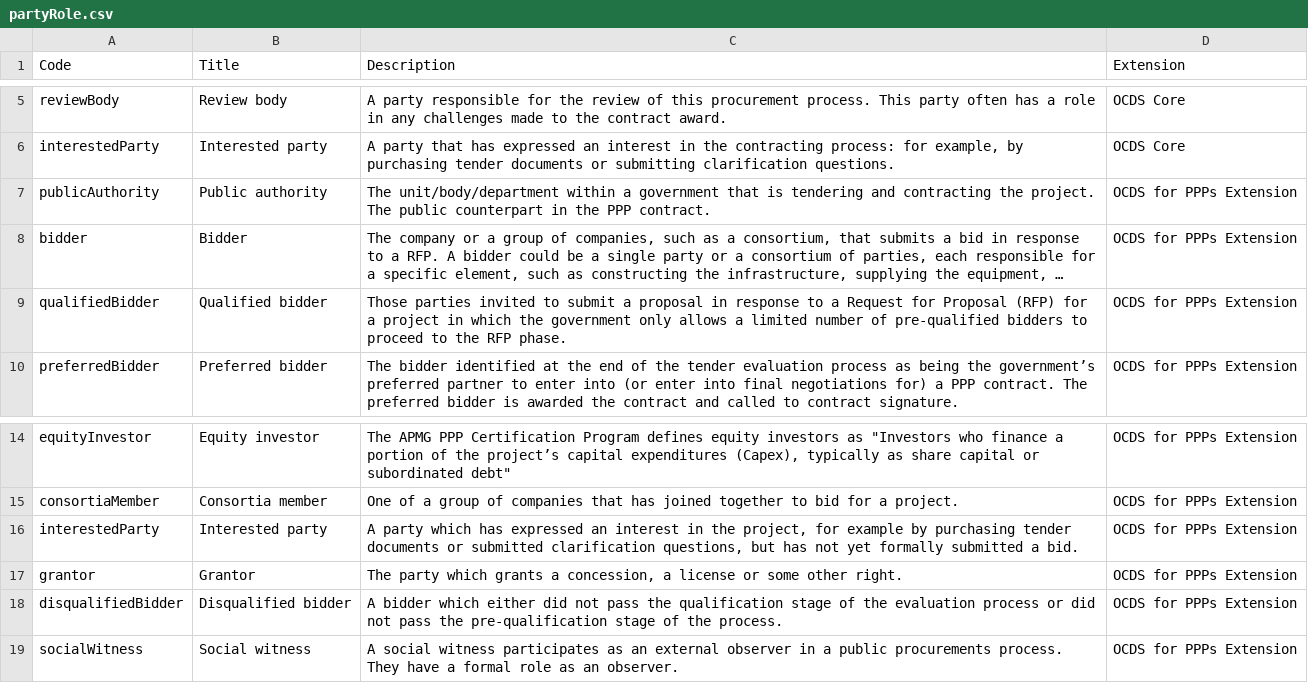
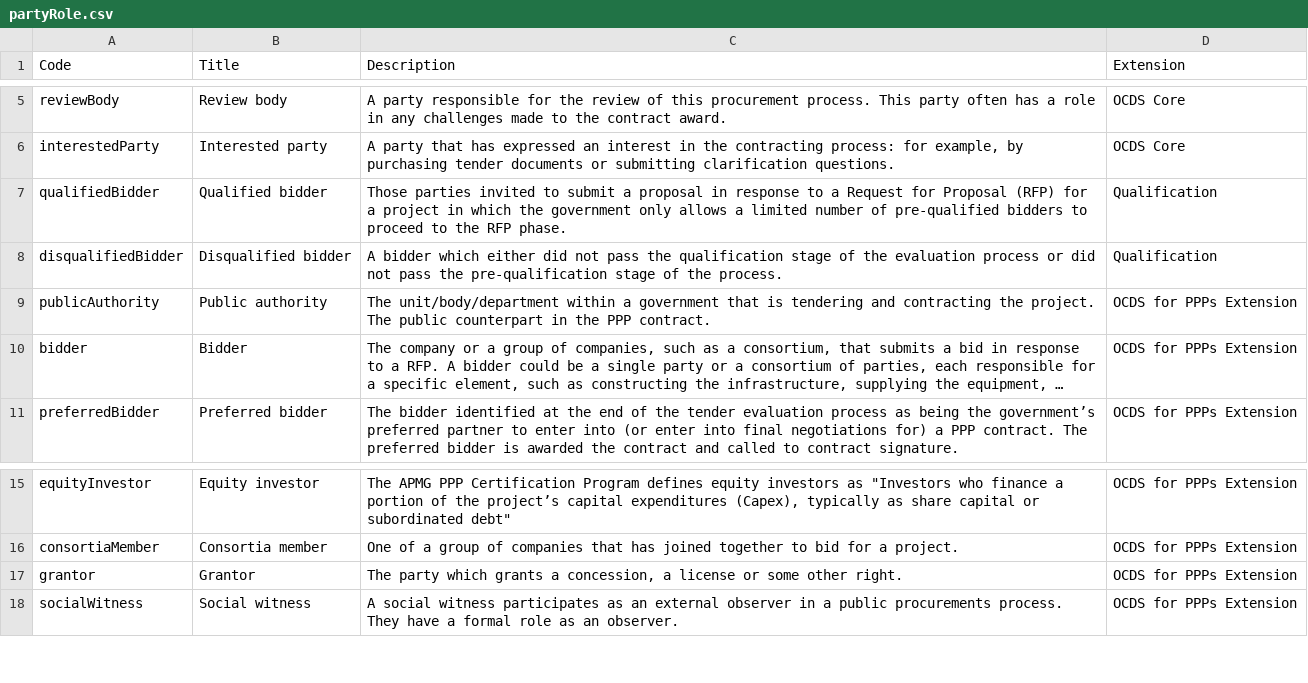
Before and after one commit to open-contracting-extensions/public-private-partnerships, a CSV file: schema/patched/codelists/partyRole.csv, drawn as a sheet; only a part is shown, gaps mark what is left out; long unchanged cells end in …; removed rows and columns are numbered as before the commit, all else as after; the diff names each change by its address in the sheet, - before the commit and + after, or states it on an @@ line.

Commit message:
Update qualification and ppp extensions

```diff
--- a/schema/patched/codelists/partyRole.csv
+++ b/schema/patched/codelists/partyRole.csv
+row 7: qualifiedBidder | Qualified bidder | Those parties invited to submit a proposal in response to a Request for Proposal (RFP) for a project in which the government only allows a limited number of pre-qualified bidders to proceed to the RFP phase. | Qualification
+row 8: disqualifiedBidder | Disqualified bidder | A bidder which either did not pass the qualification stage of the evaluation process or did not pass the pre-qualification stage of the process. | Qualification
-row 9: qualifiedBidder | Qualified bidder | Those parties invited to submit a proposal in response to a Request for Proposal (RFP) for a project in which the government only allows a limited number of pre-qualified bidders to proceed to the RFP phase. | OCDS for PPPs Extension
-row 16: interestedParty | Interested party | A party which has expressed an interest in the project, for example by purchasing tender documents or submitted clarification questions, but has not yet formally submitted a bid. | OCDS for PPPs Extension
-row 18: disqualifiedBidder | Disqualified bidder | A bidder which either did not pass the qualification stage of the evaluation process or did not pass the pre-qualification stage of the process. | OCDS for PPPs Extension
```
Also changed, not shown: 1 other file.
